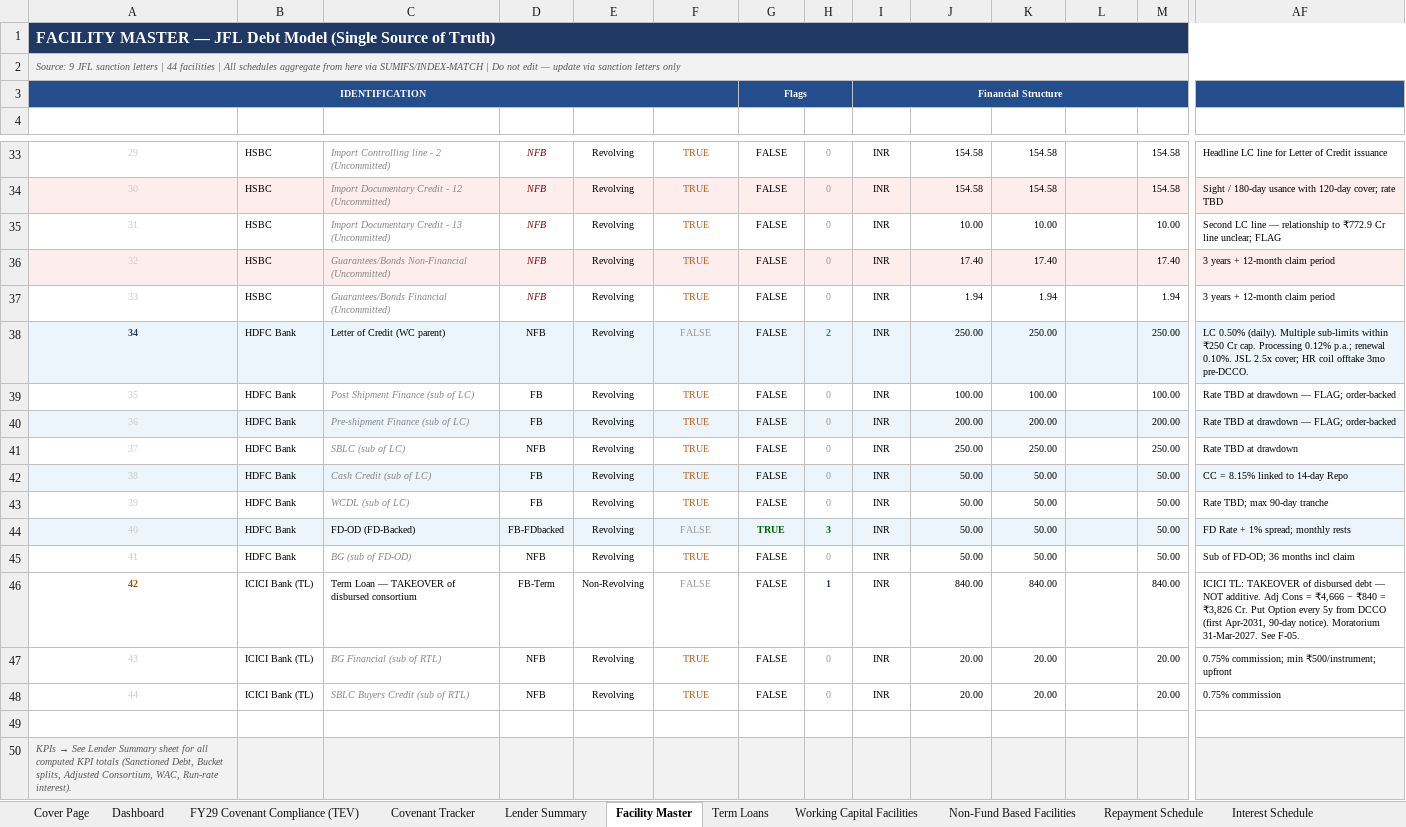
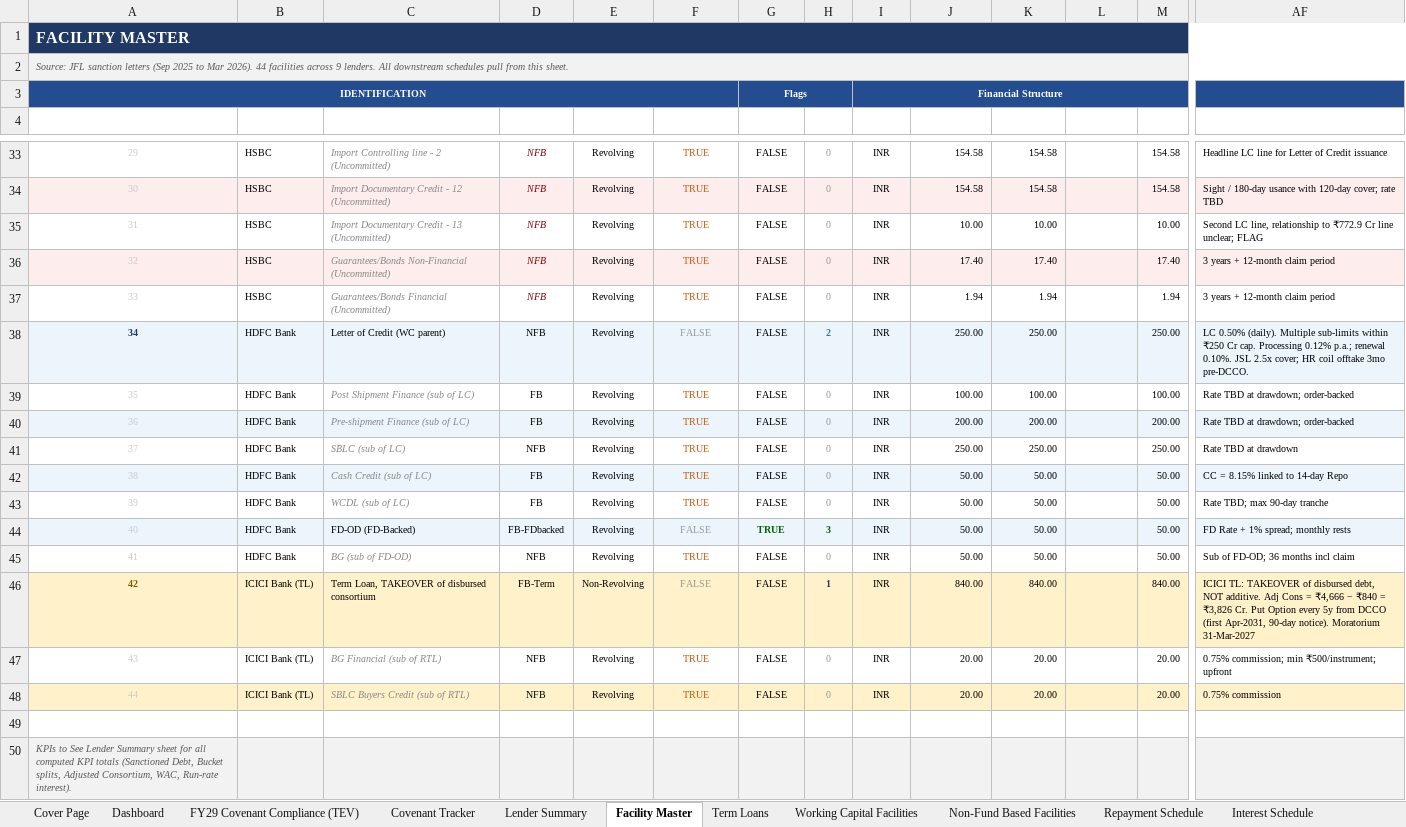
Before and after one commit to divyanshuvatsa/jfl_dash, an Excel workbook: JFL_Debt_Model_Final.xlsx, sheet Facility Master, drawn as a sheet; only a part is shown, gaps mark what is left out; values as stored, in another font and other column widths than the file's, no borders; the diff covers the shown part only; the diff names each change by its address in the sheet, - before the commit and + after, or states it on an @@ line.

Commit message:
Remove flag/validation tracking, simplify documentation

```diff
--- a/JFL_Debt_Model_Final.xlsx (sheet Facility Master)
+++ b/JFL_Debt_Model_Final.xlsx (sheet Facility Master)
-A1 (S.No): FACILITY MASTER — JFL Debt Model (Single Source of Truth)
+A1 (S.No): FACILITY MASTER
-A2 (S.No): Source: 9 JFL sanction letters | 44 facilities | All schedules aggregate from here via SUMIFS/INDEX-MATCH | Do not edit — update via sanction letters only
+A2 (S.No): Source: JFL sanction letters (Sep 2025 to Mar 2026). 44 facilities across 9 lenders. All downstream schedules pull from this sheet.
-AF35 (Remarks): Second LC line — relationship to…
+AF35 (Remarks): Second LC line, relationship to…
-AF39:AF40 (Remarks): Rate TBD at drawdown — FLAG; order-backed
+AF39:AF40 (Remarks): Rate TBD at drawdown; order-backed
-A46:AF46 fill: none
+A46:AF46 fill: #FFF2CB
-C46 (Facility): Term Loan — TAKEOVER of disbursed consortium
+C46 (Facility): Term Loan, TAKEOVER of disbursed consortium
-AF46 (Remarks): …of disbursed debt — NOT additive. Adj Cons = ₹4,666 − ₹840 = ₹3,826 Cr. Put Option every 5y from DCCO (first Apr-2031, 90-day notice). Moratorium 31-Mar-2027. See F-05.
+AF46 (Remarks): …of disbursed debt, NOT additive. Adj Cons = ₹4,666 − ₹840 = ₹3,826 Cr. Put Option every 5y from DCCO (first Apr-2031, 90-day notice). Moratorium 31-Mar-2027
-A48:AF48 fill: none
+A48:AF48 fill: #FFF2CB
@@ A50 (S.No): KPIs → See Lender… → KPIs to See Lender… @@
```
Also changed, not shown: 19 edited cells and cell formats elsewhere in this sheet, sheet Notes, sheet Covenant Tracker, sheet Interest Schedule, sheet Market-Practice Assumptions, sheet Renewal & Review Calendar, sheet Term Loans, 13 more sheets, other sheet tabs, formulas that keep their value, hidden cells, 17 other files.
